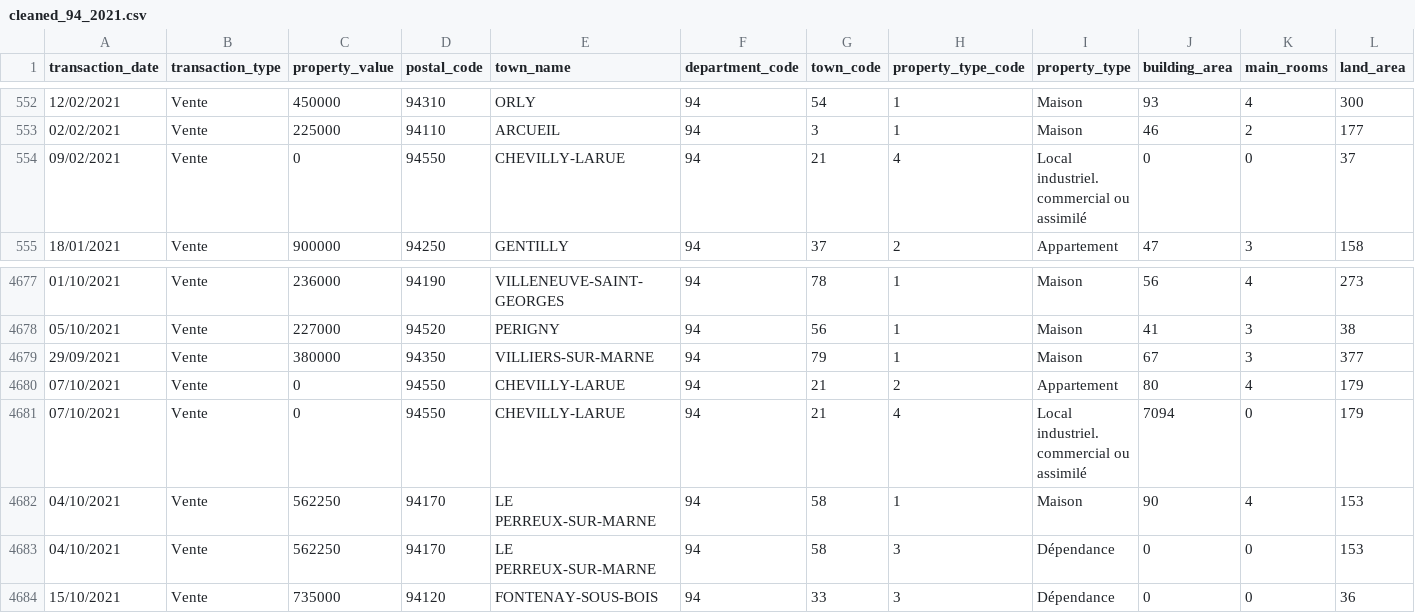
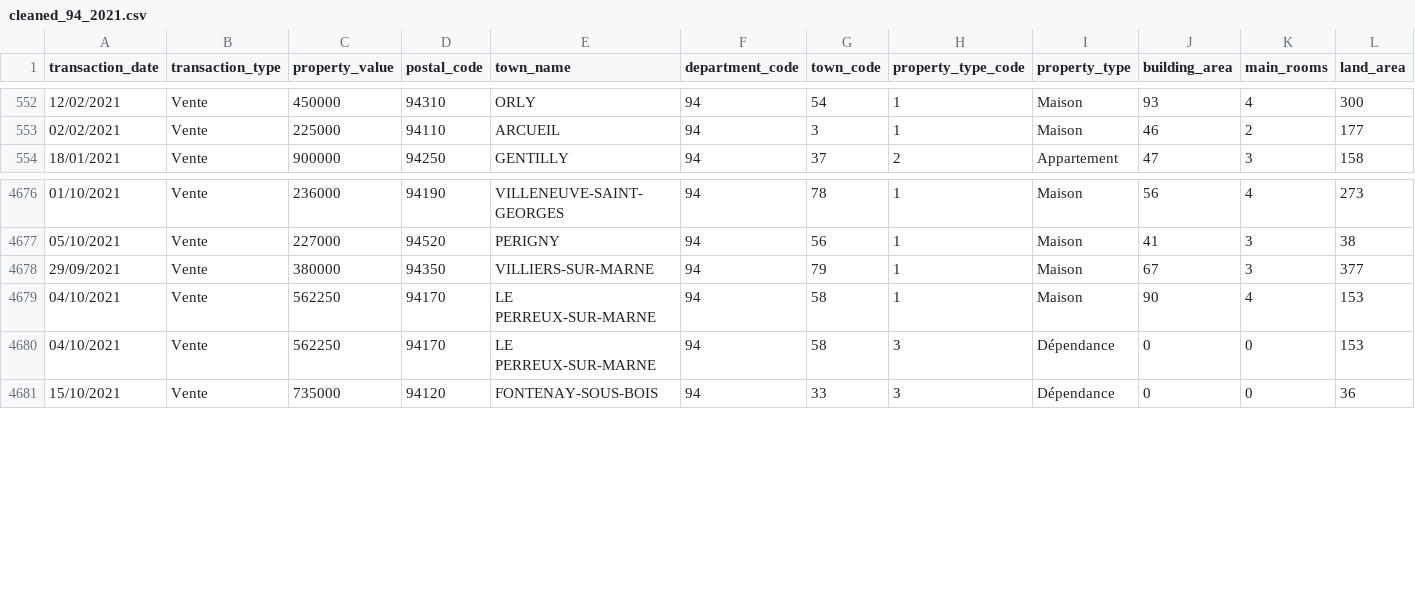
Before and after one commit to NicolasCollin/gpd-m2sep-france-property-insight, a CSV file: data/cleaned/cleaned2021/cleaned_94_2021.csv, drawn as a sheet; only a part is shown, gaps mark what is left out; the diff names each change by its address in the sheet, - before the commit and + after, or states it on an @@ line.

Commit message:
Add Pydantic validation to clean_data using PropertyData schema
- Integrated PropertyData model from schemas.py into the cleaning pipeline
- Added row-level validation inside the processing loop
- Automatically drop invalid rows based on schema constraints
- Ensures all cleaned CSV outputs conform to expected DVF structure

```diff
--- a/data/cleaned/cleaned2021/cleaned_94_2021.csv
+++ b/data/cleaned/cleaned2021/cleaned_94_2021.csv
-row 554: 09/02/2021 | Vente | 0 | 94550 | CHEVILLY-LARUE | 94 | 21 | 4 | Local industriel. commercial ou assimilé | 0 | 0 | 37
-row 4680: 07/10/2021 | Vente | 0 | 94550 | CHEVILLY-LARUE | 94 | 21 | 2 | Appartement | 80 | 4 | 179
-row 4681: 07/10/2021 | Vente | 0 | 94550 | CHEVILLY-LARUE | 94 | 21 | 4 | Local industriel. commercial ou assimilé | 7094 | 0 | 179
```
Also changed, not shown: data/cleaned/cleaned2021/cleaned_92_2021.csv, data/cleaned/cleaned2023/cleaned_78_2023.csv, 6 other files.
